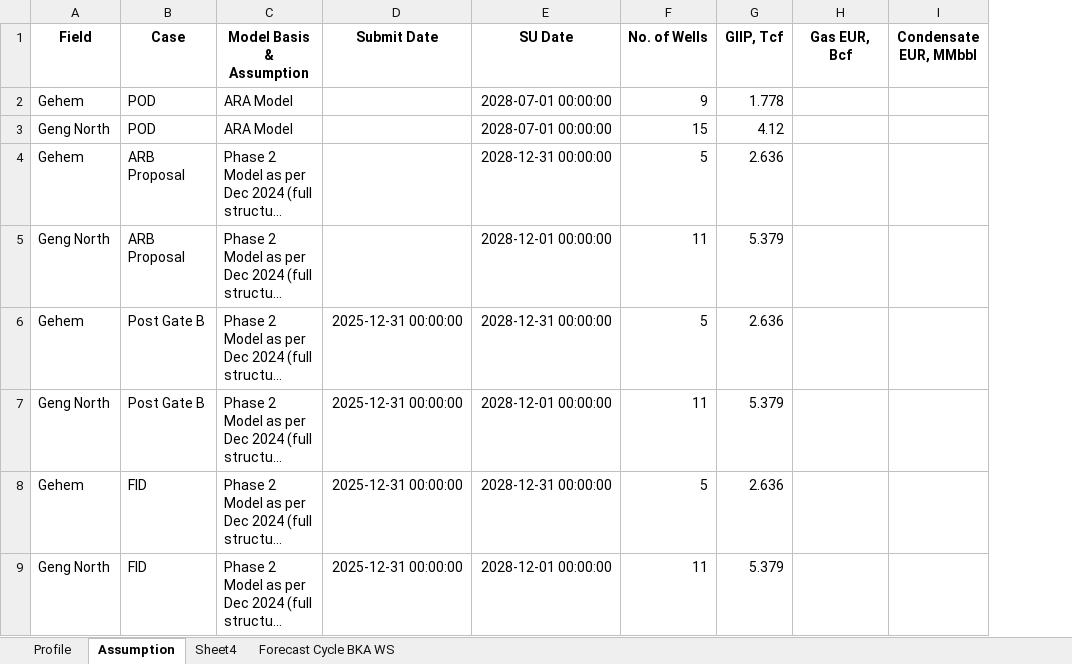
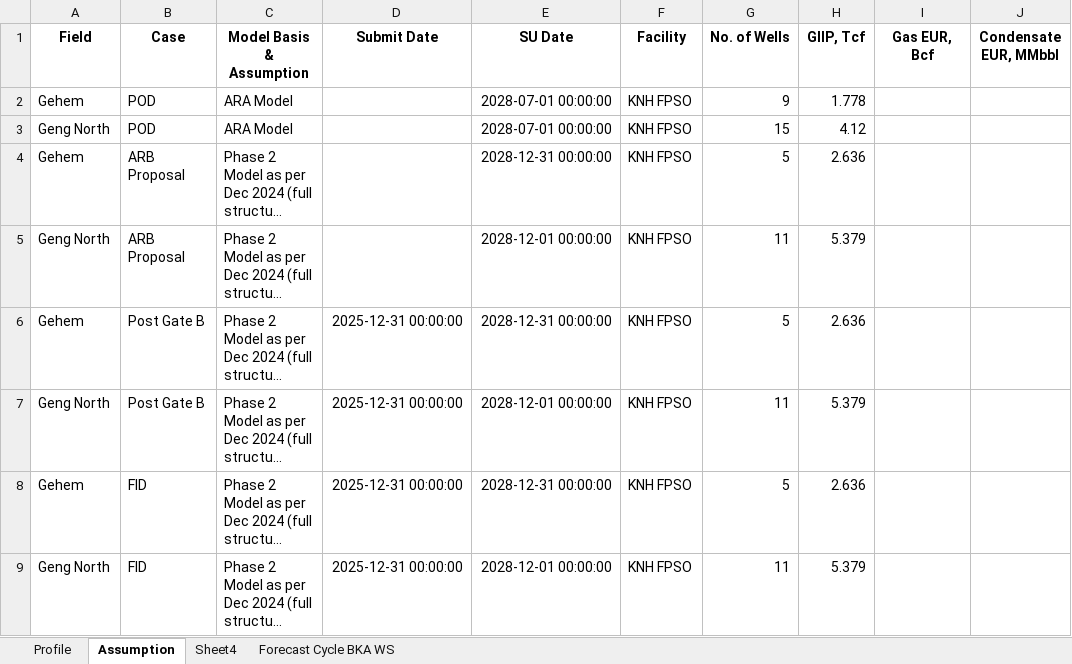
Before and after one commit to ilhamsuhendi/RESPRO, an Excel workbook: Profile Summary.xlsx, sheet Assumption, drawn as a sheet; only a part is shown; long unchanged cells end in …; values as stored, in another font and other column widths than the file's, no borders; the diff names each change by its address in the sheet, - before the commit and + after, or states it on an @@ line.

Commit message:
feat: add production profile summary dashboard with EUR calculations and interactive visualizations

```diff
--- a/Profile Summary.xlsx (sheet Assumption)
+++ b/Profile Summary.xlsx (sheet Assumption)
+column F (Facility), rows 2-9: all KNH FPSO
```
Also changed, not shown: 1 other file.
